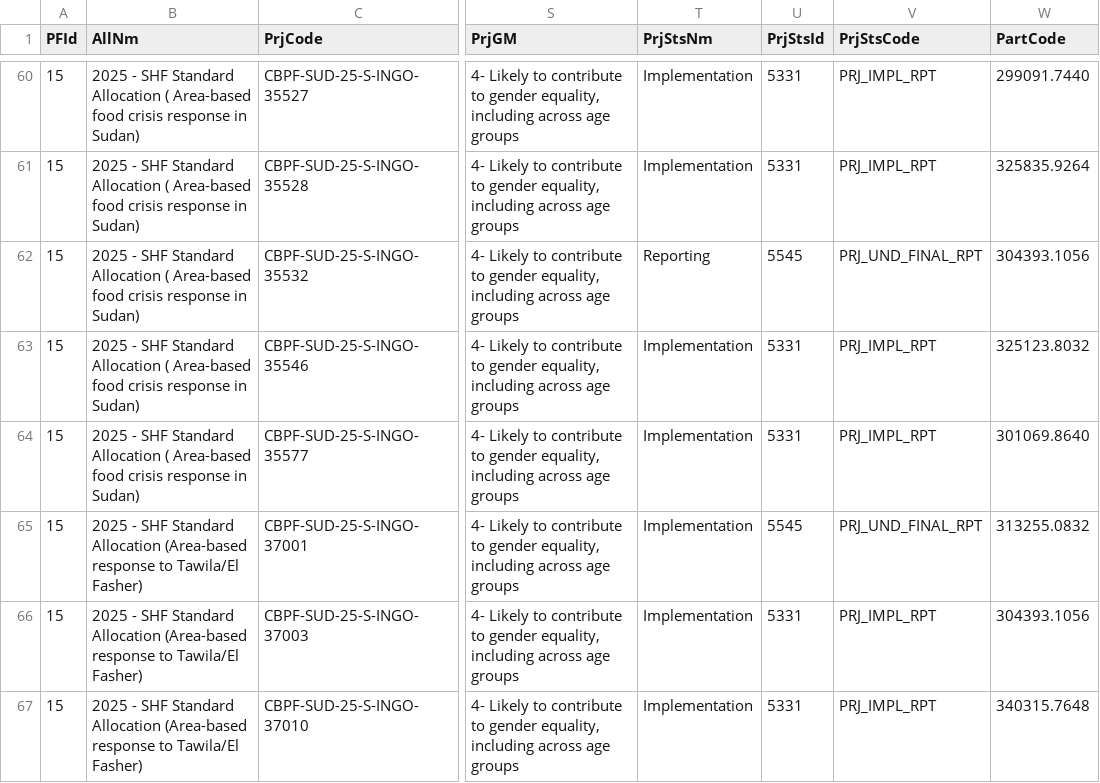
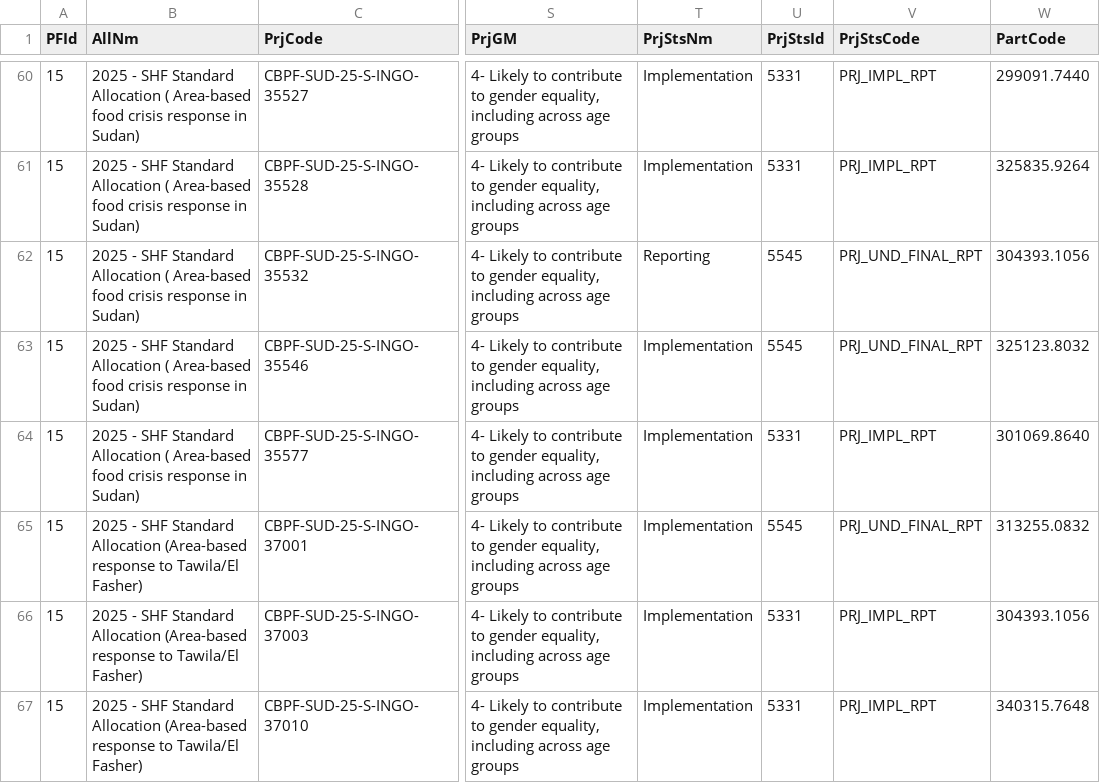
Before and after one commit to CBPFGMS/cbpfgms-data, a CSV file: utils/CBPF_allocations_overview_static/data/ProjectSummaryV2_2025.csv, drawn as a sheet; only a part is shown, gaps mark what is left out; the diff names each change by its address in the sheet, - before the commit and + after, or states it on an @@ line.

```diff
--- a/utils/CBPF_allocations_overview_static/data/ProjectSummaryV2_2025.csv
+++ b/utils/CBPF_allocations_overview_static/data/ProjectSummaryV2_2025.csv
-U63 (PrjStsId): 5331
+U63 (PrjStsId): 5545
-V63 (PrjStsCode): PRJ_IMPL_RPT
+V63 (PrjStsCode): PRJ_UND_FINAL_RPT
```
Also changed, not shown: utils/CBPF_allocations_overview_static/data/AllocationTypes.csv, utils/CBPF_allocations_overview_static/data/ProjectSummaryAggV2_2015.csv, 5 other files.
